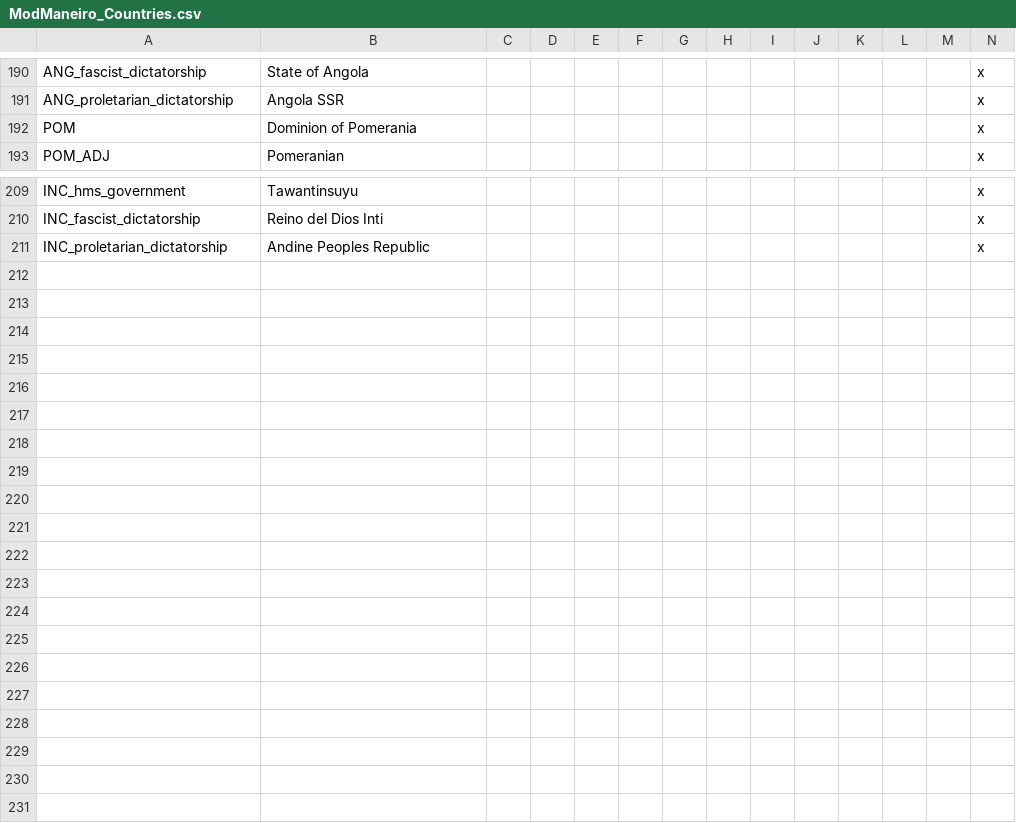
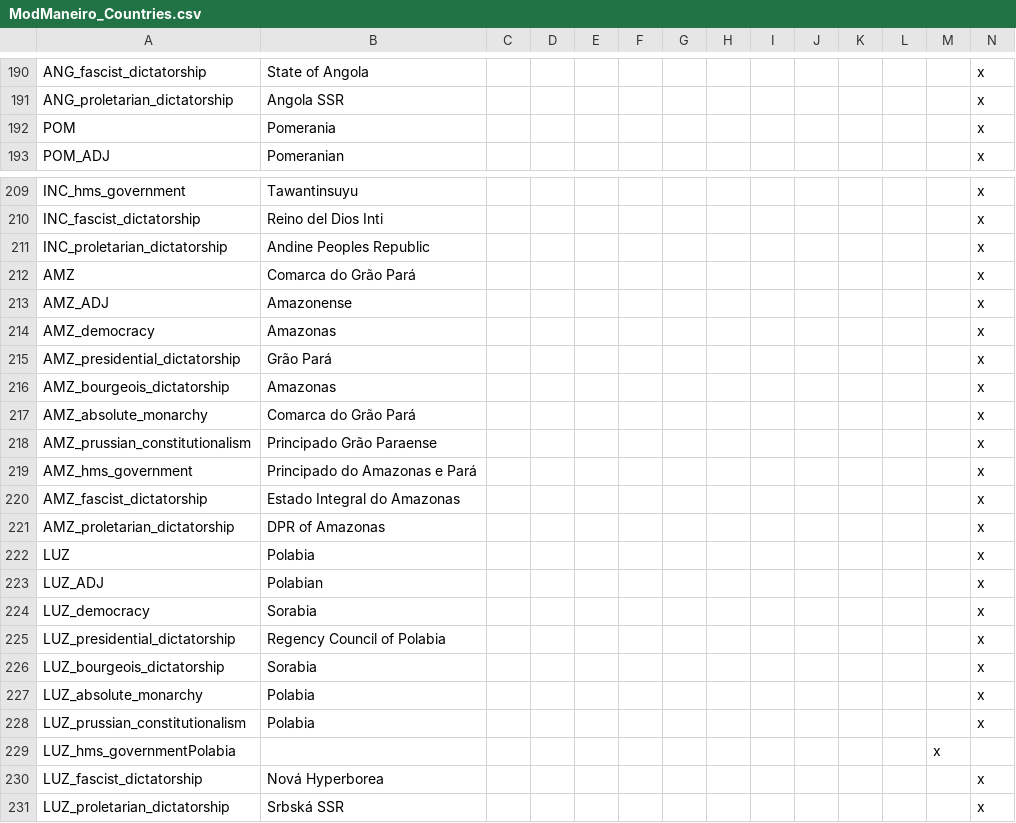
Before and after one commit to marselosgcc/The-Eastern-Brotherhood-Mod, a CSV file: ABC/localisation/ModManeiro_Countries.csv, drawn as a sheet; only a part is shown, gaps mark what is left out; rows hold the shown columns only; the diff names each change by its address in the sheet, - before the commit and + after, or states it on an @@ line.

```diff
--- a/ABC/localisation/ModManeiro_Countries.csv
+++ b/ABC/localisation/ModManeiro_Countries.csv
-B192: Dominion of Pomerania
+B192: Pomerania
+row 212: AMZ | Comarca do Grão Pará |  |  |  |  |  |  |  |  |  |  |  | x
+row 213: AMZ_ADJ | Amazonense |  |  |  |  |  |  |  |  |  |  |  | x
+row 214: AMZ_democracy | Amazonas |  |  |  |  |  |  |  |  |  |  |  | x
+row 215: AMZ_presidential_dictatorship | Grão Pará |  |  |  |  |  |  |  |  |  |  |  | x
+row 216: AMZ_bourgeois_dictatorship | Amazonas |  |  |  |  |  |  |  |  |  |  |  | x
+row 217: AMZ_absolute_monarchy | Comarca do Grão Pará |  |  |  |  |  |  |  |  |  |  |  | x
+row 218: AMZ_prussian_constitutionalism | Principado Grão Paraense |  |  |  |  |  |  |  |  |  |  |  | x
+row 219: AMZ_hms_government | Principado do Amazonas e Pará |  |  |  |  |  |  |  |  |  |  |  | x
+row 220: AMZ_fascist_dictatorship | Estado Integral do Amazonas |  |  |  |  |  |  |  |  |  |  |  | x
+row 221: AMZ_proletarian_dictatorship | DPR of Amazonas |  |  |  |  |  |  |  |  |  |  |  | x
+row 222: LUZ | Polabia |  |  |  |  |  |  |  |  |  |  |  | x
+row 223: LUZ_ADJ | Polabian |  |  |  |  |  |  |  |  |  |  |  | x
+row 224: LUZ_democracy | Sorabia |  |  |  |  |  |  |  |  |  |  |  | x
+row 225: LUZ_presidential_dictatorship | Regency Council of Polabia |  |  |  |  |  |  |  |  |  |  |  | x
+row 226: LUZ_bourgeois_dictatorship | Sorabia |  |  |  |  |  |  |  |  |  |  |  | x
+row 227: LUZ_absolute_monarchy | Polabia |  |  |  |  |  |  |  |  |  |  |  | x
+row 228: LUZ_prussian_constitutionalism | Polabia |  |  |  |  |  |  |  |  |  |  |  | x
+row 229: LUZ_hms_governmentPolabia |  |  |  |  |  |  |  |  |  |  |  | x
+row 230: LUZ_fascist_dictatorship | Nová Hyperborea |  |  |  |  |  |  |  |  |  |  |  | x
+row 231: LUZ_proletarian_dictatorship | Srbská SSR |  |  |  |  |  |  |  |  |  |  |  | x
```
Also changed, not shown: ABC/localisation/00_HPM_countries.csv, 37 other files.
